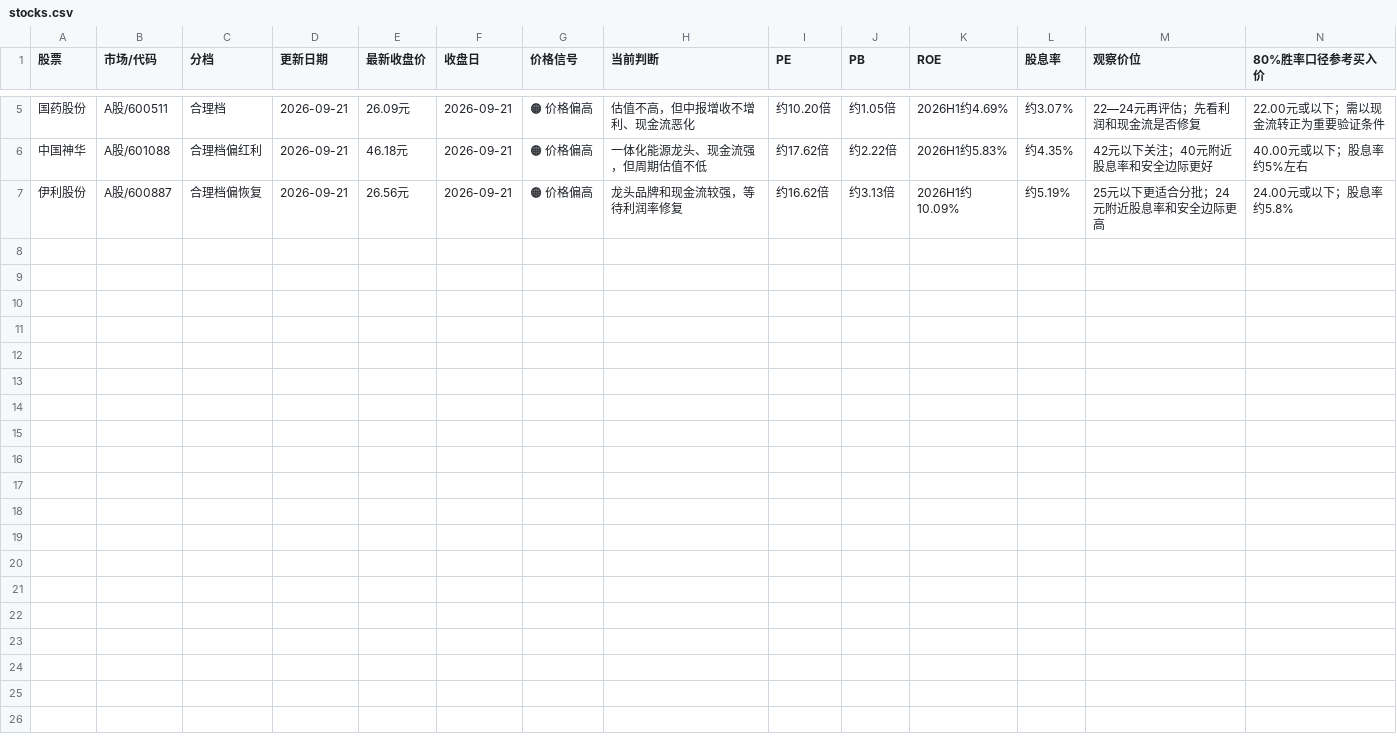
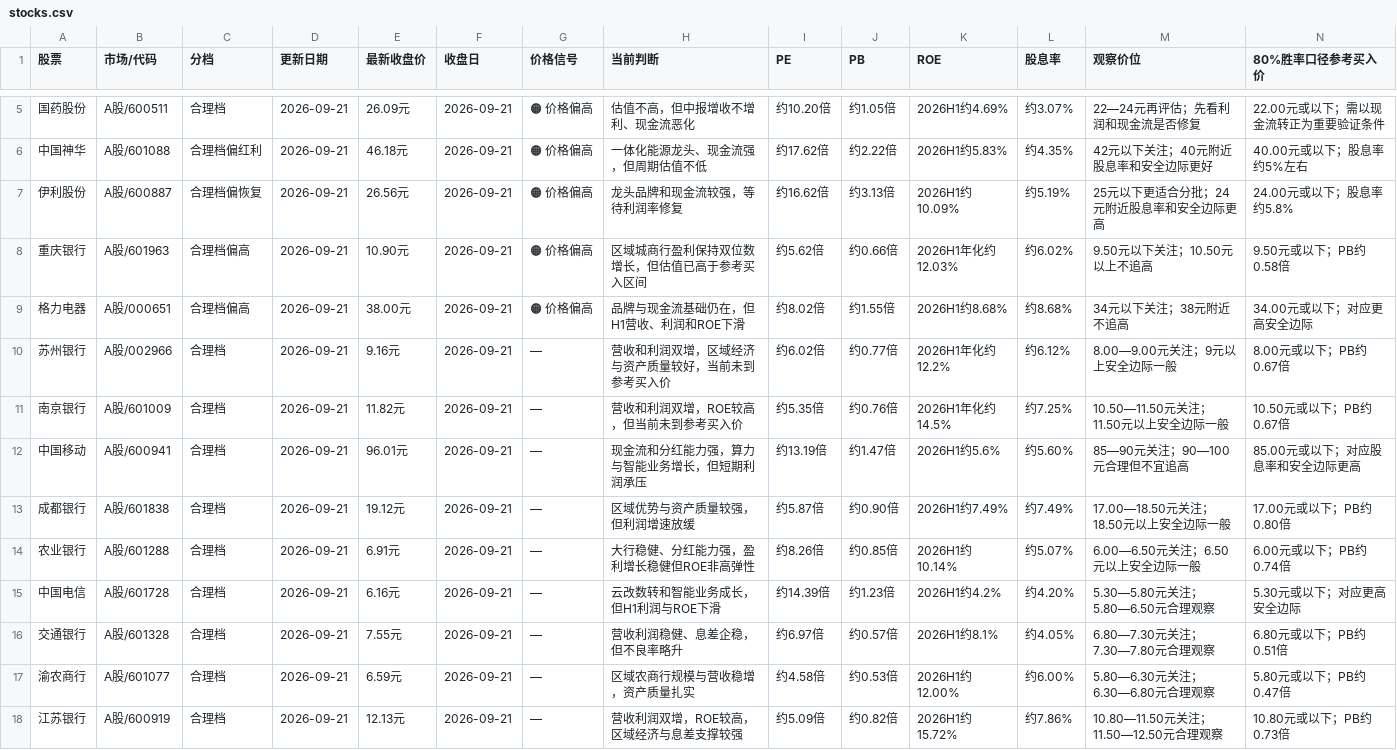
Before and after one commit to Confused356a/stock-investment, a CSV file: stocks.csv, drawn as a sheet; only a part is shown, gaps mark what is left out; rows hold the shown columns only; the diff names each change by its address in the sheet, - before the commit and + after, or states it on an @@ line.

Commit message:
Add daily valuation table for 11 stocks

```diff
--- a/stocks.csv
+++ b/stocks.csv
+row 8: 重庆银行 | A股/601963 | 合理档偏高 | 2026-09-21 | 10.90元 | 2026-09-21 | 🟠 价格偏高 | 区域城商行盈利保持双位数增长，但估值已高于参考买入区间 | 约5.62倍 | 约0.66倍 | 2026H1年化约12.03% | 约6.02% | 9.50元以下关注；10.50元以上不追高 | 9.50元或以下；PB约0.58倍
+row 9: 格力电器 | A股/000651 | 合理档偏高 | 2026-09-21 | 38.00元 | 2026-09-21 | 🟠 价格偏高 | 品牌与现金流基础仍在，但H1营收、利润和ROE下滑 | 约8.02倍 | 约1.55倍 | 2026H1约8.68% | 约8.68% | 34元以下关注；38元附近不追高 | 34.00元或以下；对应更高安全边际
+row 10: 苏州银行 | A股/002966 | 合理档 | 2026-09-21 | 9.16元 | 2026-09-21 | — | 营收和利润双增，区域经济与资产质量较好，当前未到参考买入价 | 约6.02倍 | 约0.77倍 | 2026H1年化约12.2% | 约6.12% | 8.00—9.00元关注；9元以上安全边际一般 | 8.00元或以下；PB约0.67倍
+row 11: 南京银行 | A股/601009 | 合理档 | 2026-09-21 | 11.82元 | 2026-09-21 | — | 营收和利润双增，ROE较高，但当前未到参考买入价 | 约5.35倍 | 约0.76倍 | 2026H1年化约14.5% | 约7.25% | 10.50—11.50元关注；11.50元以上安全边际一般 | 10.50元或以下；PB约0.67倍
+row 12: 中国移动 | A股/600941 | 合理档 | 2026-09-21 | 96.01元 | 2026-09-21 | — | 现金流和分红能力强，算力与智能业务增长，但短期利润承压 | 约13.19倍 | 约1.47倍 | 2026H1约5.6% | 约5.60% | 85—90元关注；90—100元合理但不宜追高 | 85.00元或以下；对应股息率和安全边际更高
+row 13: 成都银行 | A股/601838 | 合理档 | 2026-09-21 | 19.12元 | 2026-09-21 | — | 区域优势与资产质量较强，但利润增速放缓 | 约5.87倍 | 约0.90倍 | 2026H1约7.49% | 约7.49% | 17.00—18.50元关注；18.50元以上安全边际一般 | 17.00元或以下；PB约0.80倍
+row 14: 农业银行 | A股/601288 | 合理档 | 2026-09-21 | 6.91元 | 2026-09-21 | — | 大行稳健、分红能力强，盈利增长稳健但ROE非高弹性 | 约8.26倍 | 约0.85倍 | 2026H1约10.14% | 约5.07% | 6.00—6.50元关注；6.50元以上安全边际一般 | 6.00元或以下；PB约0.74倍
+row 15: 中国电信 | A股/601728 | 合理档 | 2026-09-21 | 6.16元 | 2026-09-21 | — | 云改数转和智能业务成长，但H1利润与ROE下滑 | 约14.39倍 | 约1.23倍 | 2026H1约4.2% | 约4.20% | 5.30—5.80元关注；5.80—6.50元合理观察 | 5.30元或以下；对应更高安全边际
+row 16: 交通银行 | A股/601328 | 合理档 | 2026-09-21 | 7.55元 | 2026-09-21 | — | 营收利润稳健、息差企稳，但不良率略升 | 约6.97倍 | 约0.57倍 | 2026H1约8.1% | 约4.05% | 6.80—7.30元关注；7.30—7.80元合理观察 | 6.80元或以下；PB约0.51倍
+row 17: 渝农商行 | A股/601077 | 合理档 | 2026-09-21 | 6.59元 | 2026-09-21 | — | 区域农商行规模与营收稳增，资产质量扎实 | 约4.58倍 | 约0.53倍 | 2026H1约12.00% | 约6.00% | 5.80—6.30元关注；6.30—6.80元合理观察 | 5.80元或以下；PB约0.47倍
+row 18: 江苏银行 | A股/600919 | 合理档 | 2026-09-21 | 12.13元 | 2026-09-21 | — | 营收利润双增，ROE较高，区域经济与息差支撑较强 | 约5.09倍 | 约0.82倍 | 2026H1约15.72% | 约7.86% | 10.80—11.50元关注；11.50—12.50元合理观察 | 10.80元或以下；PB约0.73倍
```
Also changed, not shown: 1 other file.
